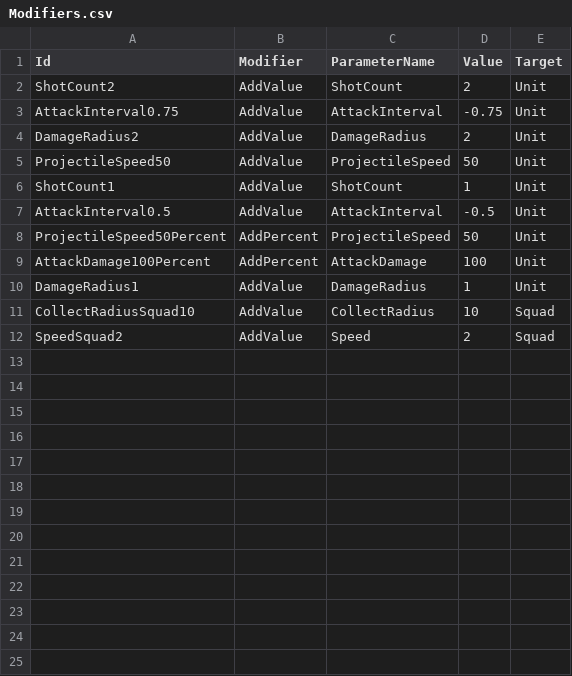
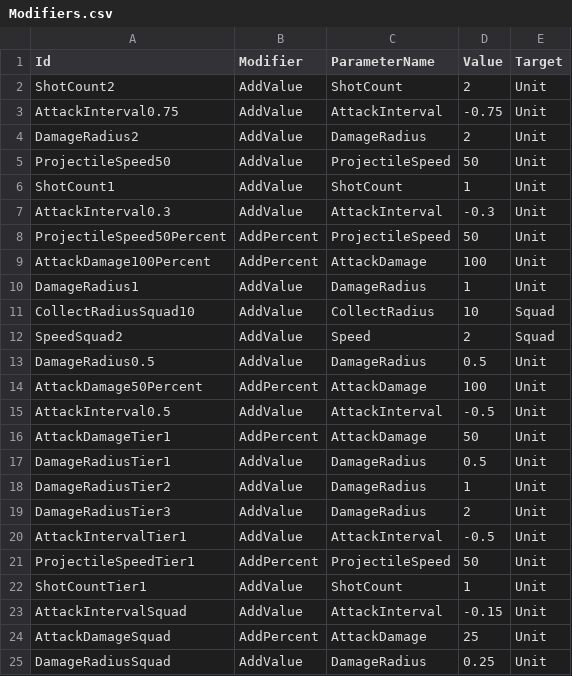
Before and after one commit to KonstantKuz/SuperpowerSquad, a CSV file: Assets/Resources/Configs/Modifiers.csv, drawn as a sheet.

```diff
--- a/Assets/Resources/Configs/Modifiers.csv
+++ b/Assets/Resources/Configs/Modifiers.csv
@@ -6,3 +6,3 @@ ProjectileSpeed50,AddValue,ProjectileSpeed,50,Unit
 ShotCount1,AddValue,ShotCount,1,Unit
-AttackInterval0.5,AddValue,AttackInterval,-0.5,Unit
+AttackInterval0.3,AddValue,AttackInterval,-0.3,Unit
 ProjectileSpeed50Percent,AddPercent,ProjectileSpeed,50,Unit
@@ -12 +12,14 @@ CollectRadiusSquad10,AddValue,CollectRadius,10,Squad
 SpeedSquad2,AddValue,Speed,2,Squad
+DamageRadius0.5,AddValue,DamageRadius,0.5,Unit
+AttackDamage50Percent,AddPercent,AttackDamage,100,Unit
+AttackInterval0.5,AddValue,AttackInterval,-0.5,Unit
+AttackDamageTier1,AddPercent,AttackDamage,50,Unit
+DamageRadiusTier1,AddValue,DamageRadius,0.5,Unit
+DamageRadiusTier2,AddValue,DamageRadius,1,Unit
+DamageRadiusTier3,AddValue,DamageRadius,2,Unit
+AttackIntervalTier1,AddValue,AttackInterval,-0.5,Unit
+ProjectileSpeedTier1,AddPercent,ProjectileSpeed,50,Unit
+ShotCountTier1,AddValue,ShotCount,1,Unit
+AttackIntervalSquad,AddValue,AttackInterval,-0.15,Unit
+AttackDamageSquad,AddPercent,AttackDamage,25,Unit
+DamageRadiusSquad,AddValue,DamageRadius,0.25,Unit
```
Also changed, not shown: Assets/Resources/Configs/PlayerUnit.csv, Assets/Resources/Configs/Upgrades.csv, 7 other files.
